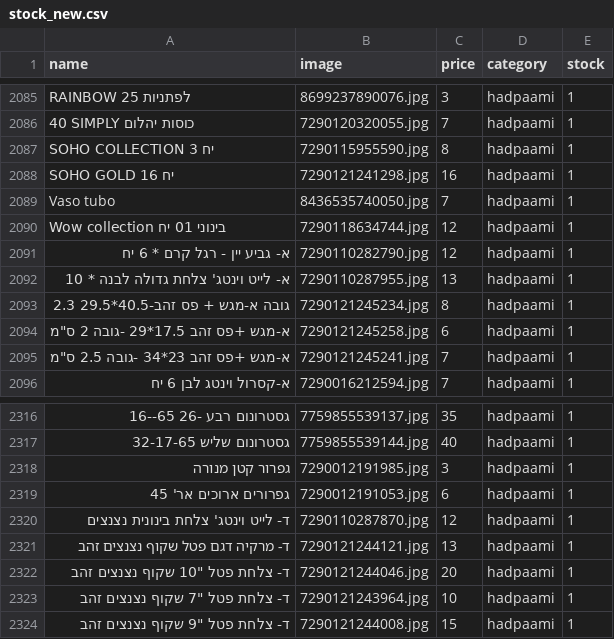
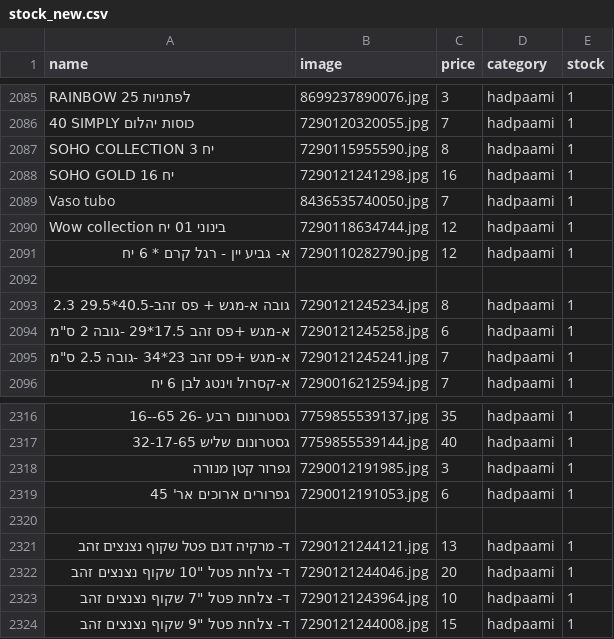
Before and after one commit to falulfa2711/upstock, a CSV file: stock_new.csv, drawn as a sheet; only a part is shown, gaps mark what is left out; the diff names each change by its address in the sheet, - before the commit and + after, or states it on an @@ line.

Commit message:
Update stock_new.csv

```diff
--- a/stock_new.csv
+++ b/stock_new.csv
-row 2092: א- לייט וינטג' צלחת גדולה לבנה * 10 | 7290110287955.jpg | 13 | hadpaami | 1
+row 2092: (empty)
-row 2320: ד- לייט וינטג' צלחת בינונית נצנצים | 7290110287870.jpg | 12 | hadpaami | 1
+row 2320: (empty)
```
